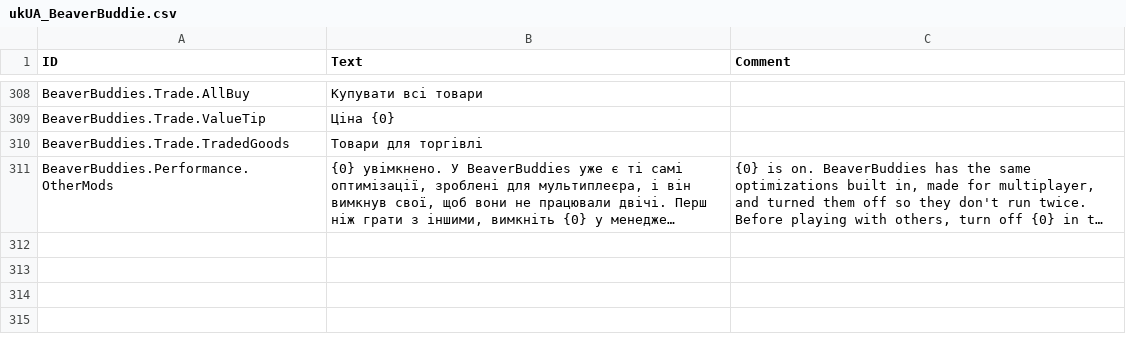
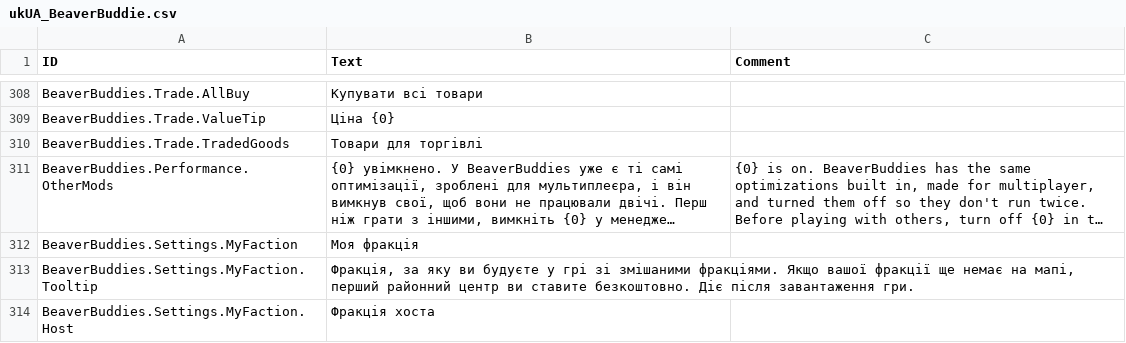
Before and after one commit to FezVrasta/BeaverBuddies-CoOp-PvP-Edition, a CSV file: BeaverBuddies/Localizations/ukUA_BeaverBuddie.csv, drawn as a sheet; only a part is shown, gaps mark what is left out; long unchanged cells end in …; the diff names each change by its address in the sheet, - before the commit and + after, or states it on an @@ line.

```diff
--- a/BeaverBuddies/Localizations/ukUA_BeaverBuddie.csv
+++ b/BeaverBuddies/Localizations/ukUA_BeaverBuddie.csv
+row 312: BeaverBuddies.Settings.MyFaction | Моя фракція
+row 313: BeaverBuddies.Settings.MyFaction.Tooltip | Фракція, за яку ви будуєте у грі зі змішаними фракціями. Якщо вашої фракції ще немає на мапі, перший районний центр ви ставите безкоштовно. Діє після завантаження гри.
+row 314: BeaverBuddies.Settings.MyFaction.Host | Фракція хоста
```
Also changed, not shown: BeaverBuddies/Localizations/frFR_BeaverBuddie.csv, BeaverBuddies/Localizations/itIT_BeaverBuddie.csv, 29 other files.
